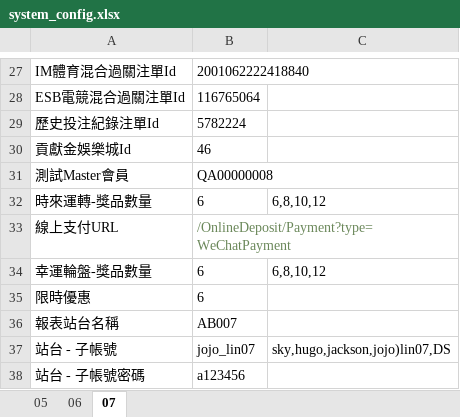
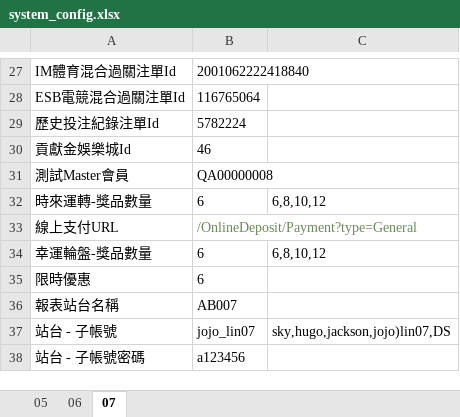
Before and after one commit to eos1209/auto_test, an Excel workbook: test_data/document/system_config.xlsx, sheet 07, drawn as a sheet; only a part is shown, gaps mark what is left out; values as stored, in another font and other column widths than the file's, no borders; the diff names each change by its address in the sheet, - before the commit and + after, or states it on an @@ line.

```diff
--- a/test_data/document/system_config.xlsx (sheet 07)
+++ b/test_data/document/system_config.xlsx (sheet 07)
-B33: /OnlineDeposit/Payment?type=WeChatPayment
+B33: /OnlineDeposit/Payment?type=General
```
Also changed, not shown: 4 other files.
